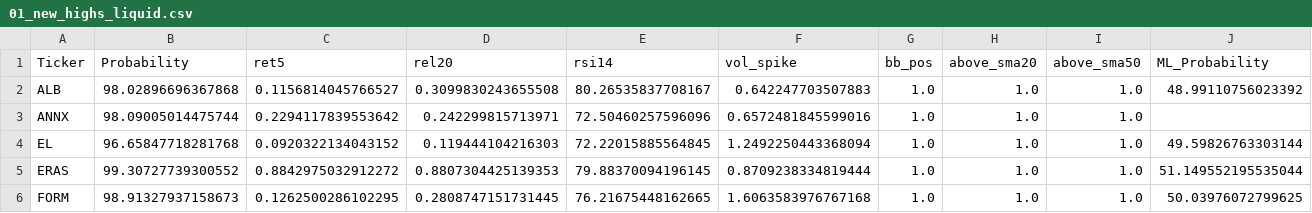
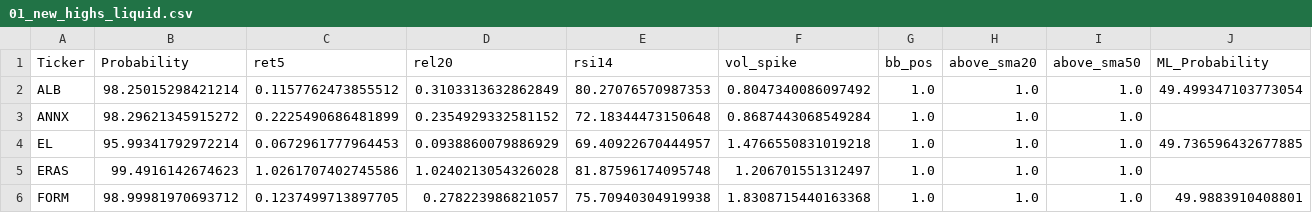
Before and after one commit to mox0716/Swing_Auto_Hybrid, a CSV file: out/archive/01_new_highs_liquid.csv, drawn as a sheet; only a part is shown; the diff covers the shown part only.

```diff
--- a/out/archive/01_new_highs_liquid.csv
+++ b/out/archive/01_new_highs_liquid.csv
@@ -1,6 +1,6 @@
 Ticker,Probability,ret5,rel20,rsi14,vol_spike,bb_pos,above_sma20,above_sma50,ML_Probability
-ALB,98.02896696367868,0.1156814045766527,0.3099830243655508,80.26535837708167,0.642247703507883,1.0,1.0,1.0,48.99110756023392
-ANNX,98.09005014475744,0.2294117839553642,0.242299815713971,72.50460257596096,0.6572481845599016,1.0,1.0,1.0,
-EL,96.65847718281768,0.0920322134043152,0.119444104216303,72.22015885564845,1.2492250443368094,1.0,1.0,1.0,49.59826763303144
-ERAS,99.30727739300552,0.8842975032912272,0.8807304425139353,79.88370094196145,0.8709238334819444,1.0,1.0,1.0,51.149552195535044
-FORM,98.91327937158673,0.1262500286102295,0.2808747151731445,76.21675448162665,1.6063583976767168,1.0,1.0,1.0,50.03976072799625
+ALB,98.25015298421214,0.1157762473855512,0.3103313632862849,80.27076570987353,0.8047340086097492,1.0,1.0,1.0,49.499347103773054
+ANNX,98.29621345915272,0.2225490686481899,0.2354929332581152,72.18344473150648,0.8687443068549284,1.0,1.0,1.0,
+EL,95.99341792972214,0.0672961777964453,0.0938860079886929,69.40922670444957,1.4766550831019218,1.0,1.0,1.0,49.736596432677885
+ERAS,99.4916142674623,1.0261707402745586,1.0240213054326028,81.87596174095748,1.206701551312497,1.0,1.0,1.0,
+FORM,98.99981970693712,0.1237499713897705,0.278223986821057,75.70940304919938,1.8308715440163368,1.0,1.0,1.0,49.9883910408801
```
Also changed, not shown: 1 removed row and 51 edited cells elsewhere in this file, out/archive/03_unusual_volume_liquid.csv, out/archive/run_20260113.csv.
